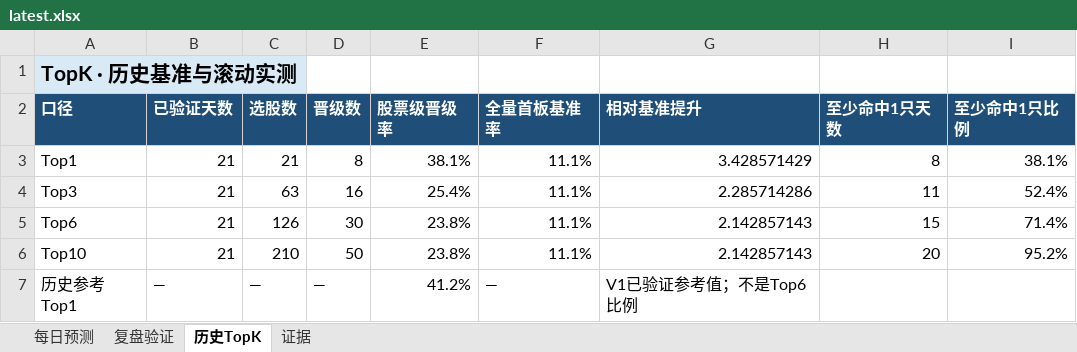
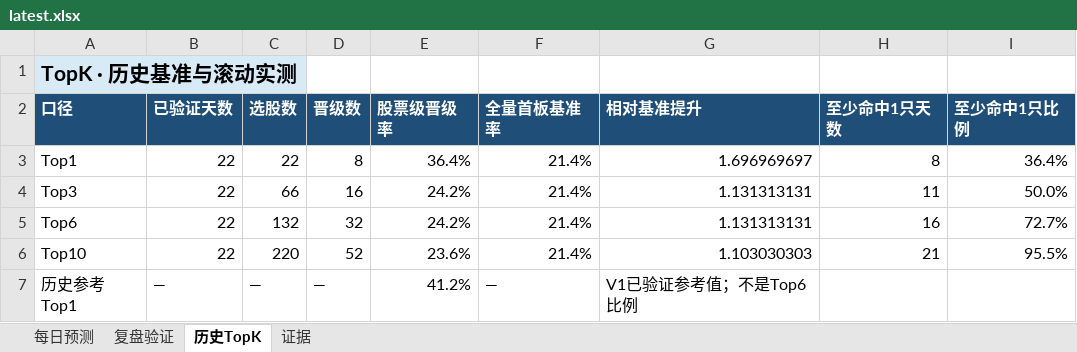
Before and after one commit to ethanjiang1008-lgtm/a-share-one-to-two-picker, an Excel workbook: docs/downloads/latest.xlsx, sheet 历史TopK, drawn as a sheet; values as stored, in another font and other column widths than the file's, no borders; the diff names each change by its address in the sheet, - before the commit and + after, or states it on an @@ line.

```diff
--- a/docs/downloads/latest.xlsx (sheet 历史TopK)
+++ b/docs/downloads/latest.xlsx (sheet 历史TopK)
-B3:B6 (已验证天数): 21
+B3:B6 (已验证天数): 22
-C3 (选股数): 21
+C3 (选股数): 22
-E3 (股票级晋级率): 38.1%
+E3 (股票级晋级率): 36.4%
-F3:F6 (全量首板基准率): 11.1%
+F3:F6 (全量首板基准率): 21.4%
-G3 (相对基准提升): 3.428571429
+G3 (相对基准提升): 1.696969697
-I3 (至少命中1只比例): 38.1%
+I3 (至少命中1只比例): 36.4%
-C4 (选股数): 63
+C4 (选股数): 66
-E4 (股票级晋级率): 25.4%
+E4 (股票级晋级率): 24.2%
-G4 (相对基准提升): 2.285714286
+G4 (相对基准提升): 1.131313131
-I4 (至少命中1只比例): 52.4%
+I4 (至少命中1只比例): 50.0%
-C5 (选股数): 126
+C5 (选股数): 132
-D5 (晋级数): 30
+D5 (晋级数): 32
-E5 (股票级晋级率): 23.8%
+E5 (股票级晋级率): 24.2%
-G5 (相对基准提升): 2.142857143
+G5 (相对基准提升): 1.131313131
-H5 (至少命中1只天数): 15
+H5 (至少命中1只天数): 16
-I5 (至少命中1只比例): 71.4%
+I5 (至少命中1只比例): 72.7%
-C6 (选股数): 210
+C6 (选股数): 220
-D6 (晋级数): 50
+D6 (晋级数): 52
-E6 (股票级晋级率): 23.8%
+E6 (股票级晋级率): 23.6%
-G6 (相对基准提升): 2.142857143
+G6 (相对基准提升): 1.103030303
-H6 (至少命中1只天数): 20
+H6 (至少命中1只天数): 21
-I6 (至少命中1只比例): 95.2%
+I6 (至少命中1只比例): 95.5%
```
Also changed, not shown: sheet 每日预测, sheet 复盘验证, reports/excel/a_share_one_to_two_review.xlsx, 7 other files.
